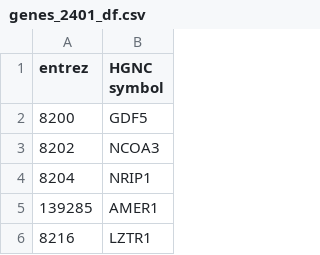
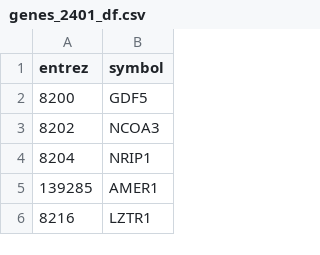
Before and after one commit to qiaoliuhub/drug_combination, a CSV file: Genes/genes_2401_df.csv, drawn as a sheet; only a part is shown.

```diff
--- a/Genes/genes_2401_df.csv
+++ b/Genes/genes_2401_df.csv
@@ -1,2 +1,2 @@
-entrez,HGNC symbol
+entrez,symbol
 8200,GDF5
```
Also changed, not shown: Genes/genes_5878_df.csv, 7 other files.
